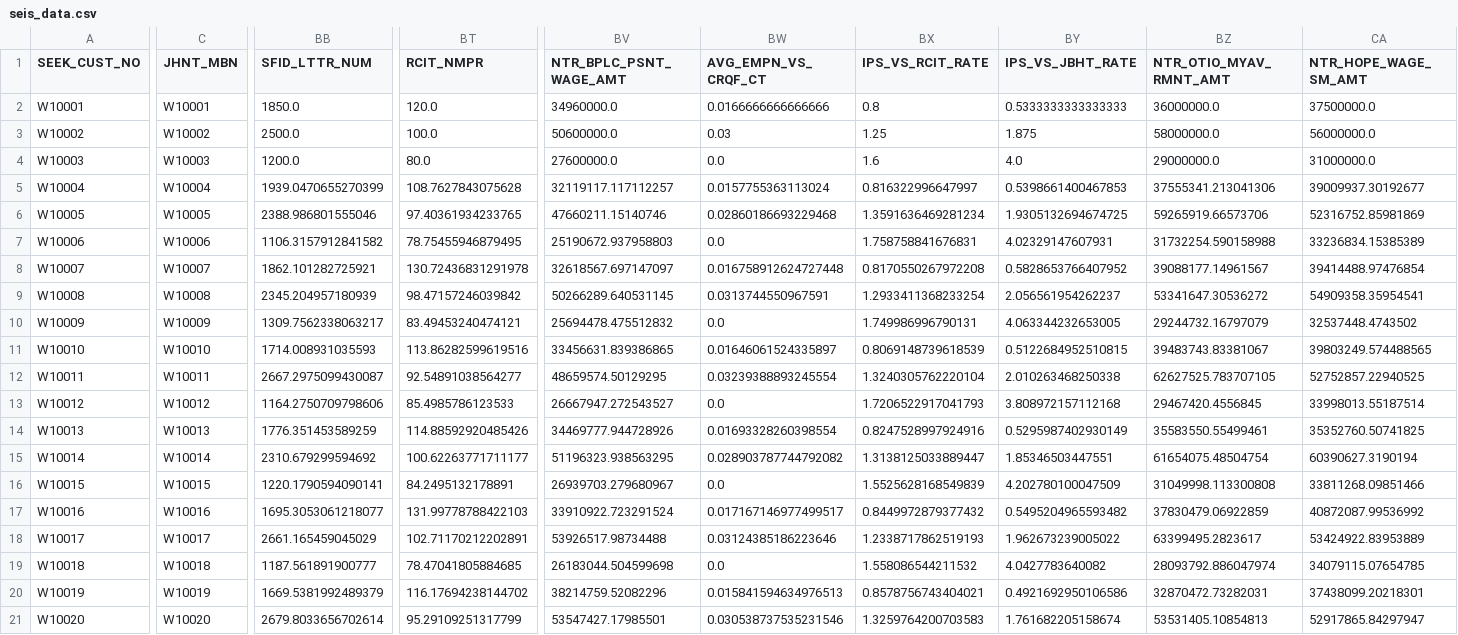
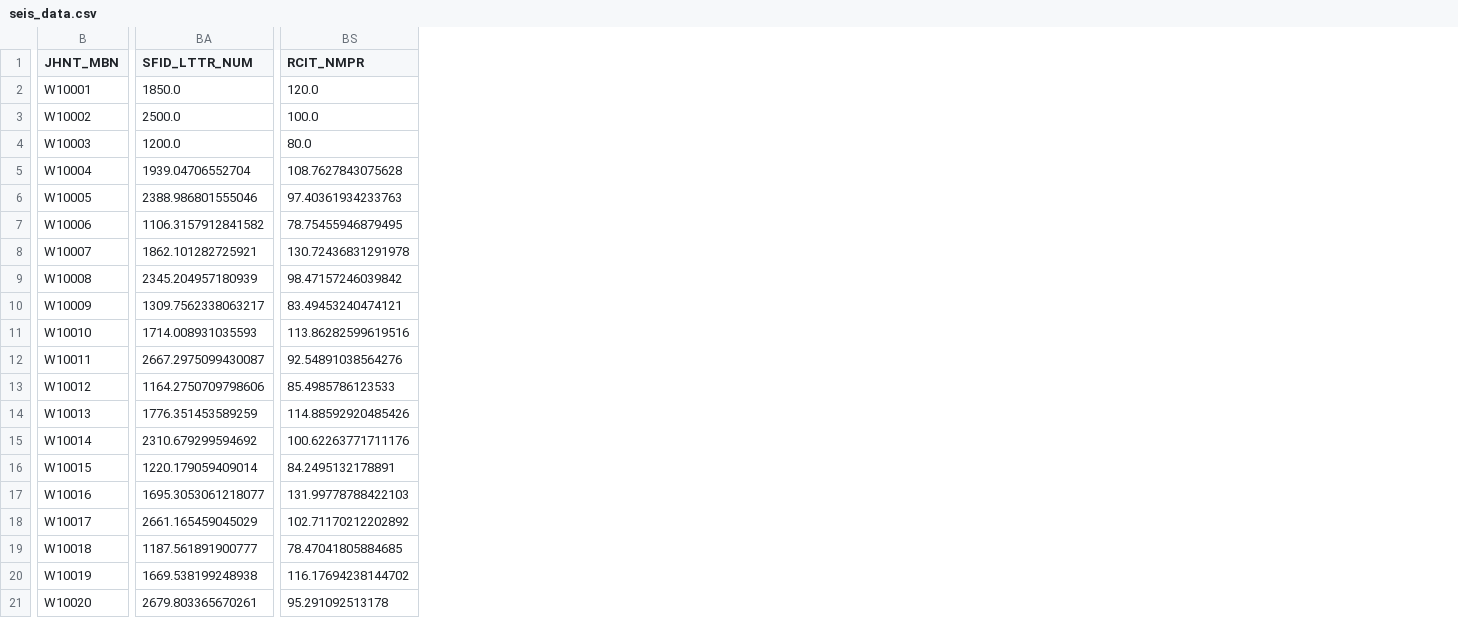
Before and after one commit to KU-LIM-Lab/dowhy-deep, a CSV file: laborlab_2/data/seis_data/seis_data.csv, drawn as a sheet; only a part is shown, gaps mark what is left out; removed rows and columns are numbered as before the commit, all else as after; the diff covers the shown part only; the diff names each change by its address in the sheet, - before the commit and + after, or states it on an @@ line.

Commit message:
fix data

```diff
--- a/laborlab_2/data/seis_data/seis_data.csv
+++ b/laborlab_2/data/seis_data/seis_data.csv
-column A (SEEK_CUST_NO), rows 2-21: W10001 | W10002 | W10003 | W10004 | W10005 | W10006 | W10007 | W10008 | W10009 | W10010 | W10011 | W10012 | W10013 | W10014 | W10015 | W10016 | W10017 | W10018 | W10019 | W10020
-column BV (NTR_BPLC_PSNT_WAGE_AMT), rows 2-21: 34960000.0 | 50600000.0 | 27600000.0 | 32119117.117112257 | 47660211.15140746 | 25190672.937958803 | 32618567.697147097 | 50266289.640531145 | 25694478.475512832 | 33456631.839386865 | 48659574.50129295 | 26667947.272543527 | 34469777.944728926 | 51196323.938563295 | 26939703.279680967 | 33910922.723291524 | 53926517.98734488 | 26183044.504599698 | 38214759.52082296 | 53547427.17985501
-column BW (AVG_EMPN_VS_CRQF_CT), rows 2-21: 0.0166666666666666 | 0.03 | 0.0 | 0.0157755363113024 | 0.02860186693229468 | 0.0 | 0.016758912624727448 | 0.0313744550967591 | 0.0 | 0.01646061524335897 | 0.03239388893245554 | 0.0 | 0.01693328260398554 | 0.028903787744792082 | 0.0 | 0.017167146977499517 | 0.03124385186223646 | 0.0 | 0.015841594634976513 | 0.030538737535231546
-column BX (IPS_VS_RCIT_RATE), rows 2-21: 0.8 | 1.25 | 1.6 | 0.816322996647997 | 1.3591636469281234 | 1.758758841676831 | 0.8170550267972208 | 1.2933411368233254 | 1.749986996790131 | 0.8069148739618539 | 1.3240305762220104 | 1.7206522917041793 | 0.8247528997924916 | 1.3138125033889447 | 1.5525628168549839 | 0.8449972879377432 | 1.2338717862519193 | 1.558086544211532 | 0.8578756743404021 | 1.3259764200703583
-column BY (IPS_VS_JBHT_RATE), rows 2-21: 0.5333333333333333 | 1.875 | 4.0 | 0.5398661400467853 | 1.9305132694674725 | 4.02329147607931 | 0.5828653766407952 | 2.056561954262237 | 4.063344232653005 | 0.5122684952510815 | 2.010263468250338 | 3.808972157112168 | 0.5295987402930149 | 1.85346503447551 | 4.202780100047509 | 0.5495204965593482 | 1.962673239005022 | 4.0427783640082 | 0.4921692950106586 | 1.761682205158674
-column BZ (NTR_OTIO_MYAV_RMNT_AMT), rows 2-21: 36000000.0 | 58000000.0 | 29000000.0 | 37555341.213041306 | 59265919.66573706 | 31732254.590158988 | 39088177.14961567 | 53341647.30536272 | 29244732.16797079 | 39483743.83381067 | 62627525.783707105 | 29467420.4556845 | 35583550.55499461 | 61654075.48504754 | 31049998.113300808 | 37830479.06922859 | 63399495.2823617 | 28093792.886047974 | 32870472.73282031 | 53531405.10854813
-column CA (NTR_HOPE_WAGE_SM_AMT), rows 2-21: 37500000.0 | 56000000.0 | 31000000.0 | 39009937.30192677 | 52316752.85981869 | 33236834.15385389 | 39414488.97476854 | 54909358.35954541 | 32537448.4743502 | 39803249.574488565 | 52752857.22940525 | 33998013.55187514 | 35352760.50741825 | 60390627.3190194 | 33811268.09851466 | 40872087.99536992 | 53424922.83953889 | 34079115.07654785 | 37438099.20218301 | 52917865.84297947
-BA5 (SFID_LTTR_NUM): 1939.0470655270399
+BA5 (SFID_LTTR_NUM): 1939.04706552704
-BS6 (RCIT_NMPR): 97.40361934233765
+BS6 (RCIT_NMPR): 97.40361934233763
-BS12 (RCIT_NMPR): 92.54891038564277
+BS12 (RCIT_NMPR): 92.54891038564276
-BS15 (RCIT_NMPR): 100.62263771711177
+BS15 (RCIT_NMPR): 100.62263771711176
-BA16 (SFID_LTTR_NUM): 1220.1790594090141
+BA16 (SFID_LTTR_NUM): 1220.179059409014
-BS18 (RCIT_NMPR): 102.71170212202891
+BS18 (RCIT_NMPR): 102.71170212202892
-BA20 (SFID_LTTR_NUM): 1669.5381992489379
+BA20 (SFID_LTTR_NUM): 1669.538199248938
-BA21 (SFID_LTTR_NUM): 2679.8033656702614
+BA21 (SFID_LTTR_NUM): 2679.803365670261
-BS21 (RCIT_NMPR): 95.29109251317799
+BS21 (RCIT_NMPR): 95.291092513178
```
Also changed, not shown: 70 edited cells elsewhere in this file, 3 other files.
